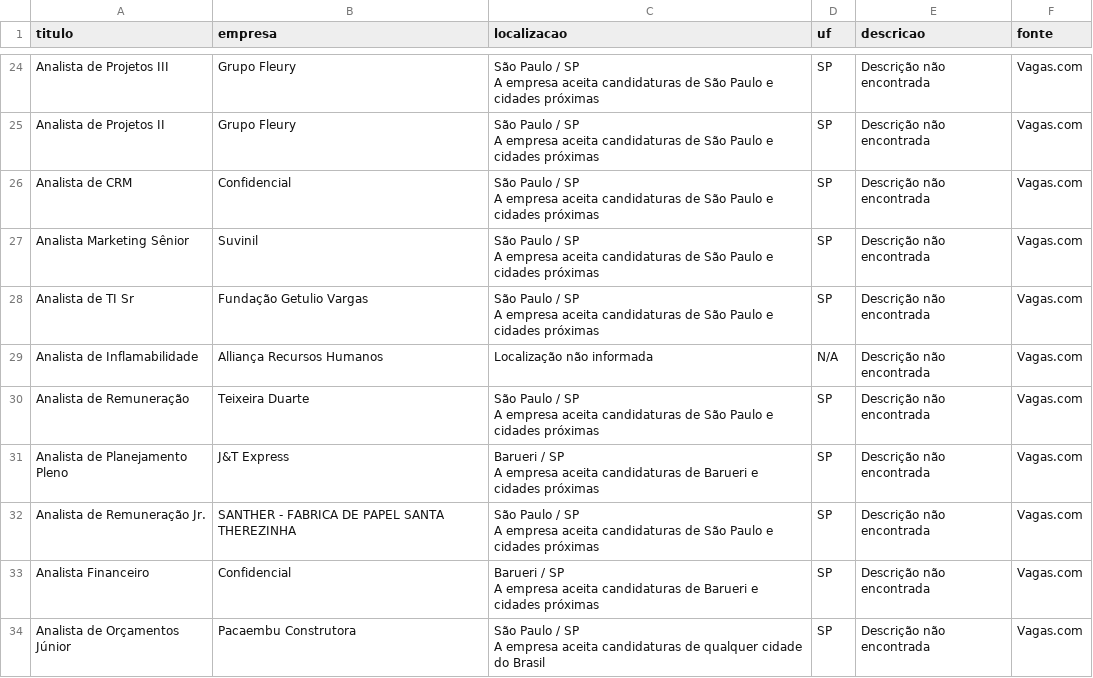
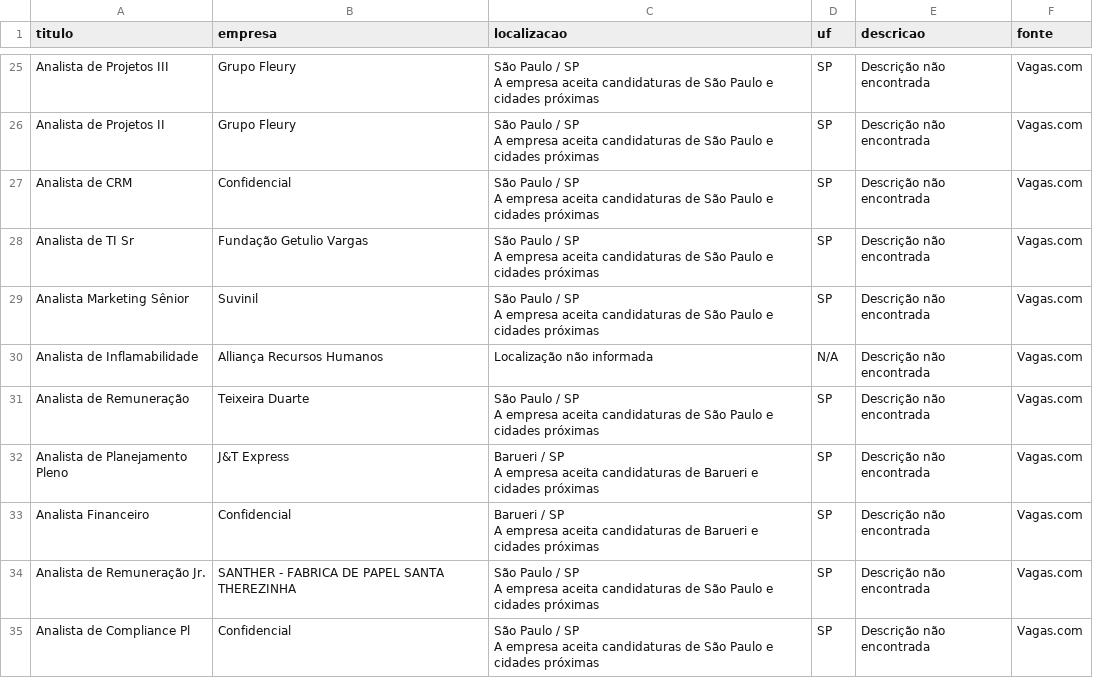
Before and after one commit to rodineyw/analise_vagas, a CSV file: vagas_consolidadas.csv, drawn as a sheet; only a part is shown, gaps mark what is left out; the shorter side is filled out with more unchanged rows; the diff covers the shown part only.

Commit message:
CHORE: Atualiza dados de vagas do Vagas.com (Fri Sep 18 13:27:03 UTC 2026)

```diff
--- a/vagas_consolidadas.csv
+++ b/vagas_consolidadas.csv
@@ -716,2 +738,8 @@ Analista de CRM,Confidencial,"São Paulo / SP
                       A empresa aceita candidaturas de São Paulo e cidades próximas",SP,Descrição não encontrada,Vagas.com
+Analista de TI Sr,Fundação Getulio Vargas,"São Paulo / SP
+
+
+
+
+                      A empresa aceita candidaturas de São Paulo e cidades próximas",SP,Descrição não encontrada,Vagas.com
 Analista Marketing Sênior,Suvinil,"São Paulo / SP
@@ -722,8 +750,2 @@ Analista Marketing Sênior,Suvinil,"São Paulo / SP
                       A empresa aceita candidaturas de São Paulo e cidades próximas",SP,Descrição não encontrada,Vagas.com
-Analista de TI Sr,Fundação Getulio Vargas,"São Paulo / SP
-
-
-
-
-                      A empresa aceita candidaturas de São Paulo e cidades próximas",SP,Descrição não encontrada,Vagas.com
 Analista de Inflamabilidade,Alliança Recursos Humanos,Localização não informada,N/A,Descrição não encontrada,Vagas.com
@@ -741,2 +763,8 @@ Analista de Planejamento Pleno,J&T Express,"Barueri / SP
                       A empresa aceita candidaturas de Barueri e cidades próximas",SP,Descrição não encontrada,Vagas.com
+Analista Financeiro,Confidencial,"Barueri / SP
+
+
+
+
+                      A empresa aceita candidaturas de Barueri e cidades próximas",SP,Descrição não encontrada,Vagas.com
 Analista de Remuneração Jr.,SANTHER - FABRICA DE PAPEL SANTA THEREZINHA,"São Paulo / SP
@@ -747,7 +775,7 @@ Analista de Remuneração Jr.,SANTHER - FABRICA DE PAPEL SANTA THEREZINHA,"São
                       A empresa aceita candidaturas de São Paulo e cidades próximas",SP,Descrição não encontrada,Vagas.com
-Analista Financeiro,Confidencial,"Barueri / SP
-
-
-
-
-                      A empresa aceita candidaturas de Barueri e cidades próximas",SP,Descrição não encontrada,Vagas.com
+Analista de Compliance Pl,Confidencial,"São Paulo / SP
+
+
+
+
+                      A empresa aceita candidaturas de São Paulo e cidades próximas",SP,Descrição não encontrada,Vagas.com
```
Also changed, not shown: 6 added rows, 9 removed rows, 11 moved rows and 3 edited cells elsewhere in this file.
